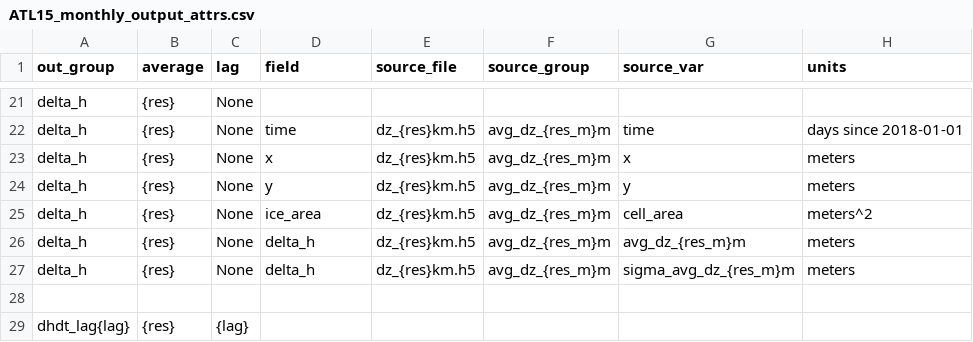
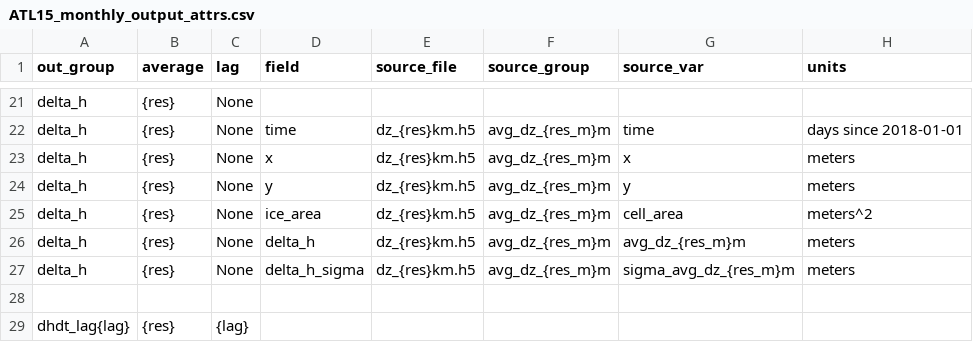
Before and after one commit to SmithB/ATL1415, a CSV file: ATL1415/resources/ATL15_monthly_output_attrs.csv, drawn as a sheet; only a part is shown, gaps mark what is left out; the diff names each change by its address in the sheet, - before the commit and + after, or states it on an @@ line.

Commit message:
ATL1415/resources/ATL15_monthly_output_attrs.csv scripts/ATL15_write2nc.py scripts/ATL15_write2nc_monthly.py: minor changes to monthly ATL15

```diff
--- a/ATL1415/resources/ATL15_monthly_output_attrs.csv
+++ b/ATL1415/resources/ATL15_monthly_output_attrs.csv
-D27 (field): delta_h
+D27 (field): delta_h_sigma
```
Also changed, not shown: 2 other files.
